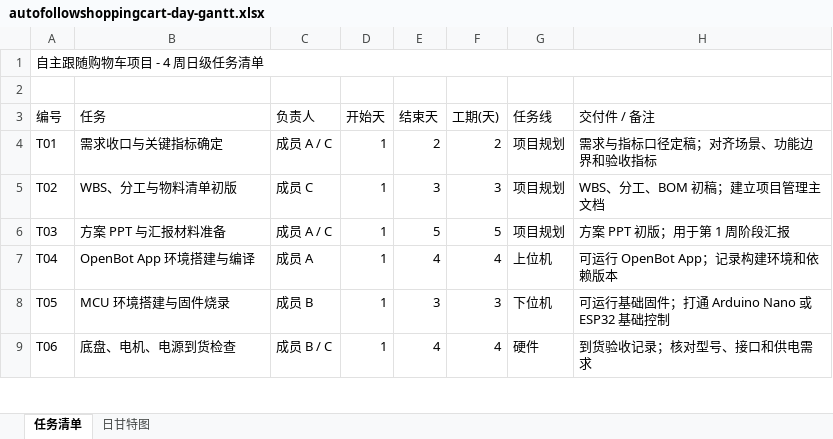
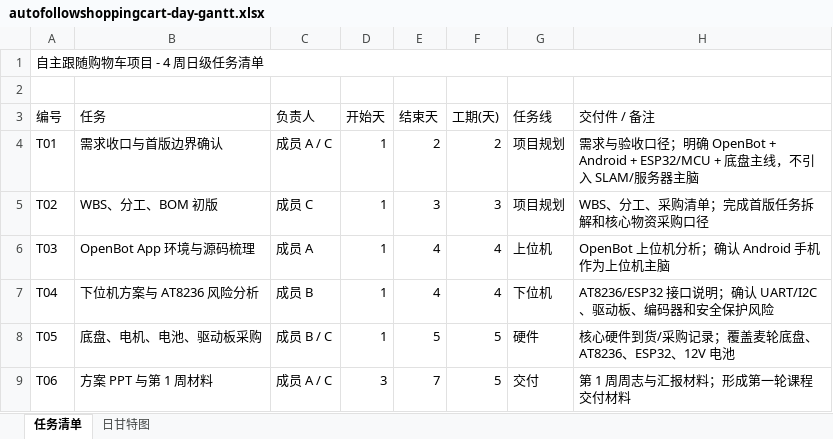
Before and after one commit to ISIP-CART/AutoFollowShoppingCart, an Excel workbook: design/gantt/autofollowshoppingcart-day-gantt.xlsx, sheet 任务清单, drawn as a sheet; only a part is shown; values as stored, in another font and other column widths than the file's, no cell formats; the diff covers the shown part only; the diff names each change by its address in the sheet, - before the commit and + after, or states it on an @@ line.

```diff
--- a/design/gantt/autofollowshoppingcart-day-gantt.xlsx (sheet 任务清单)
+++ b/design/gantt/autofollowshoppingcart-day-gantt.xlsx (sheet 任务清单)
-B4 (任务): 需求收口与关键指标确定
+B4 (任务): 需求收口与首版边界确认
-H4 (交付件 / 备注): 需求与指标口径定稿；对齐场景、功能边界和验收指标
+H4 (交付件 / 备注): 需求与验收口径；明确 OpenBot + Android + ESP32/MCU + 底盘主线，不引入 SLAM/服务器主脑
-B5 (任务): WBS、分工与物料清单初版
+B5 (任务): WBS、分工、BOM 初版
-H5 (交付件 / 备注): WBS、分工、BOM 初稿；建立项目管理主文档
+H5 (交付件 / 备注): WBS、分工、采购清单；完成首版任务拆解和核心物资采购口径
-B6 (任务): 方案 PPT 与汇报材料准备
+B6 (任务): OpenBot App 环境与源码梳理
-C6 (负责人): 成员 A / C
+C6 (负责人): 成员 A
-E6 (结束天): 5
+E6 (结束天): 4
-F6 (工期(天)): 5
+F6 (工期(天)): 4
-G6 (任务线): 项目规划
+G6 (任务线): 上位机
-H6 (交付件 / 备注): 方案 PPT 初版；用于第 1 周阶段汇报
+H6 (交付件 / 备注): OpenBot 上位机分析；确认 Android 手机作为上位机主脑
-B7 (任务): OpenBot App 环境搭建与编译
+B7 (任务): 下位机方案与 AT8236 风险分析
-C7 (负责人): 成员 A
+C7 (负责人): 成员 B
-G7 (任务线): 上位机
+G7 (任务线): 下位机
-H7 (交付件 / 备注): 可运行 OpenBot App；记录构建环境和依赖版本
+H7 (交付件 / 备注): AT8236/ESP32 接口说明；确认 UART/I2C、驱动板、编码器和安全保护风险
-B8 (任务): MCU 环境搭建与固件烧录
+B8 (任务): 底盘、电机、电池、驱动板采购
-C8 (负责人): 成员 B
+C8 (负责人): 成员 B / C
-E8 (结束天): 3
+E8 (结束天): 5
-F8 (工期(天)): 3
+F8 (工期(天)): 5
-G8 (任务线): 下位机
+G8 (任务线): 硬件
-H8 (交付件 / 备注): 可运行基础固件；打通 Arduino Nano 或 ESP32 基础控制
+H8 (交付件 / 备注): 核心硬件到货/采购记录；覆盖麦轮底盘、AT8236、ESP32、12V 电池
-B9 (任务): 底盘、电机、电源到货检查
+B9 (任务): 方案 PPT 与第 1 周材料
-C9 (负责人): 成员 B / C
+C9 (负责人): 成员 A / C
-D9 (开始天): 1
+D9 (开始天): 3
-E9 (结束天): 4
+E9 (结束天): 7
-F9 (工期(天)): 4
+F9 (工期(天)): 5
-G9 (任务线): 硬件
+G9 (任务线): 交付
-H9 (交付件 / 备注): 到货验收记录；核对型号、接口和供电需求
+H9 (交付件 / 备注): 第 1 周周志与汇报材料；形成第一轮课程交付材料
```
Also changed, not shown: 1 added row and 117 edited cells elsewhere in this sheet, sheet 日甘特图, cell formats, 23 other files.
